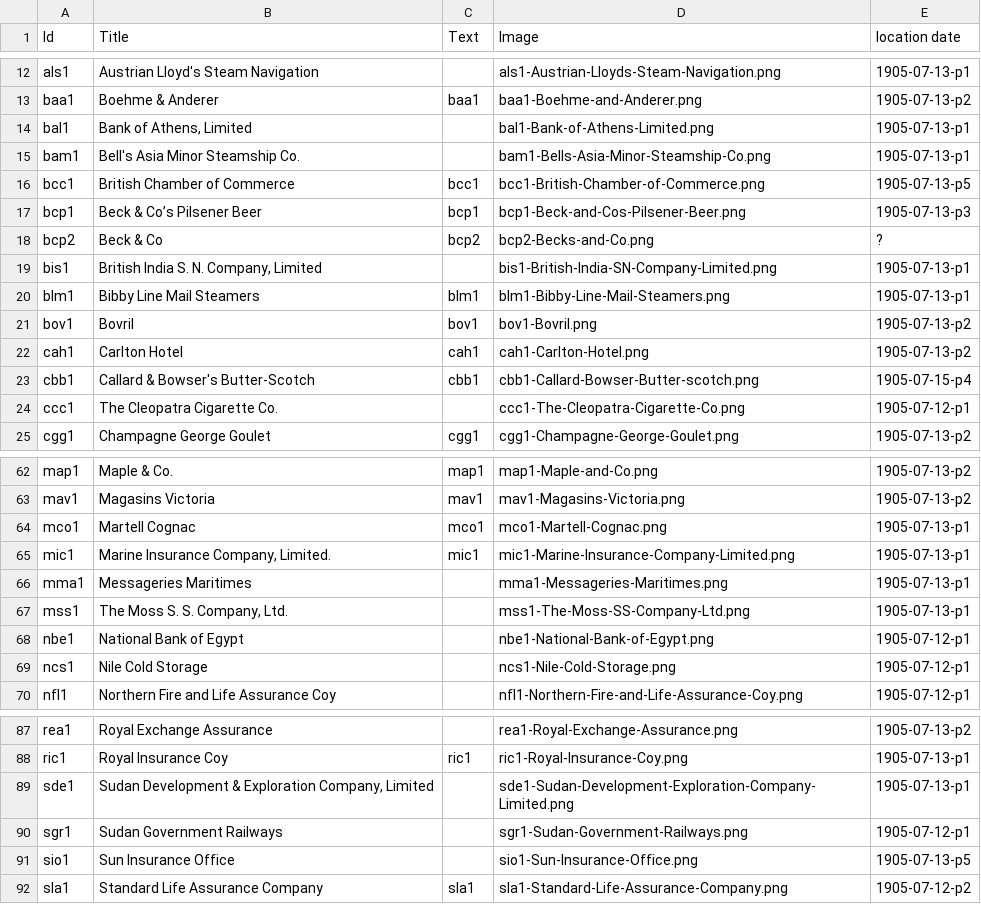
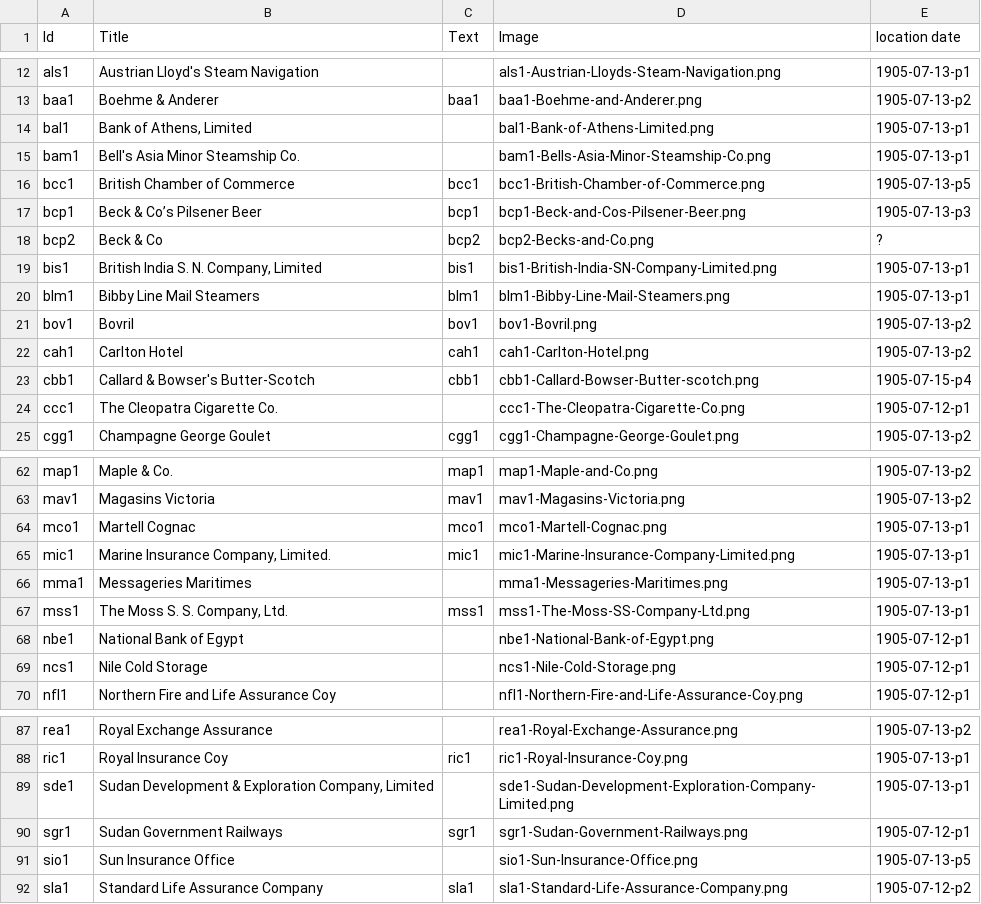
Before and after one commit to dig-eg-gaz/advertisements, a TSV file: ads-db.tsv, drawn as a sheet; only a part is shown, gaps mark what is left out.

```diff
--- a/ads-db.tsv
+++ b/ads-db.tsv
@@ -18,3 +18,3 @@ bcp1	Beck & Co’s Pilsener Beer	bcp1	bcp1-Beck-and-Cos-Pilsener-Beer.png	1905-0
 bcp2	Beck & Co	bcp2	bcp2-Becks-and-Co.png	?
-bis1	British India S. N. Company, Limited		bis1-British-India-SN-Company-Limited.png	1905-07-13-p1
+bis1	British India S. N. Company, Limited	bis1	bis1-British-India-SN-Company-Limited.png	1905-07-13-p1
 blm1	Bibby Line Mail Steamers	blm1	blm1-Bibby-Line-Mail-Steamers.png	1905-07-13-p1
@@ -66,3 +66,3 @@ mic1	Marine Insurance Company, Limited.	mic1	mic1-Marine-Insurance-Company-Limit
 mma1	Messageries Maritimes		mma1-Messageries-Maritimes.png	1905-07-13-p1
-mss1	The Moss S. S. Company, Ltd.		mss1-The-Moss-SS-Company-Ltd.png	1905-07-13-p1
+mss1	The Moss S. S. Company, Ltd.	mss1	mss1-The-Moss-SS-Company-Ltd.png	1905-07-13-p1
 nbe1	National Bank of Egypt		nbe1-National-Bank-of-Egypt.png	1905-07-12-p1
@@ -89,3 +89,3 @@ ric1	Royal Insurance Coy	ric1	ric1-Royal-Insurance-Coy.png	1905-07-13-p1
 sde1	Sudan Development & Exploration Company, Limited		sde1-Sudan-Development-Exploration-Company-Limited.png	1905-07-13-p1
-sgr1	Sudan Government Railways		sgr1-Sudan-Government-Railways.png	1905-07-12-p1
+sgr1	Sudan Government Railways	sgr1	sgr1-Sudan-Government-Railways.png	1905-07-12-p1
 sio1	Sun Insurance Office		sio1-Sun-Insurance-Office.png	1905-07-13-p5
```
Also changed, not shown: 5 other files.
